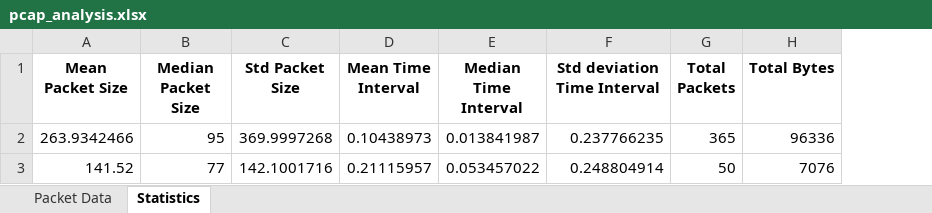
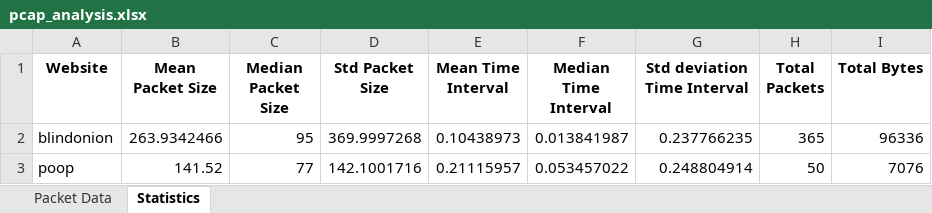
Before and after one commit to SnugTop/Tor-Fingerprinting, an Excel workbook: Data/pcap_analysis.xlsx, sheet Statistics, drawn as a sheet; values as stored, in another font and other column widths than the file's, no borders; the diff names each change by its address in the sheet, - before the commit and + after, or states it on an @@ line.

Commit message:
Made it so it would include the website name in the stats so that we can classify the data to a specific site.

```diff
--- a/Data/pcap_analysis.xlsx (sheet Statistics)
+++ b/Data/pcap_analysis.xlsx (sheet Statistics)
+column A (Website), rows 2-3: blindonion | poop
```
Also changed, not shown: 3 other files.
